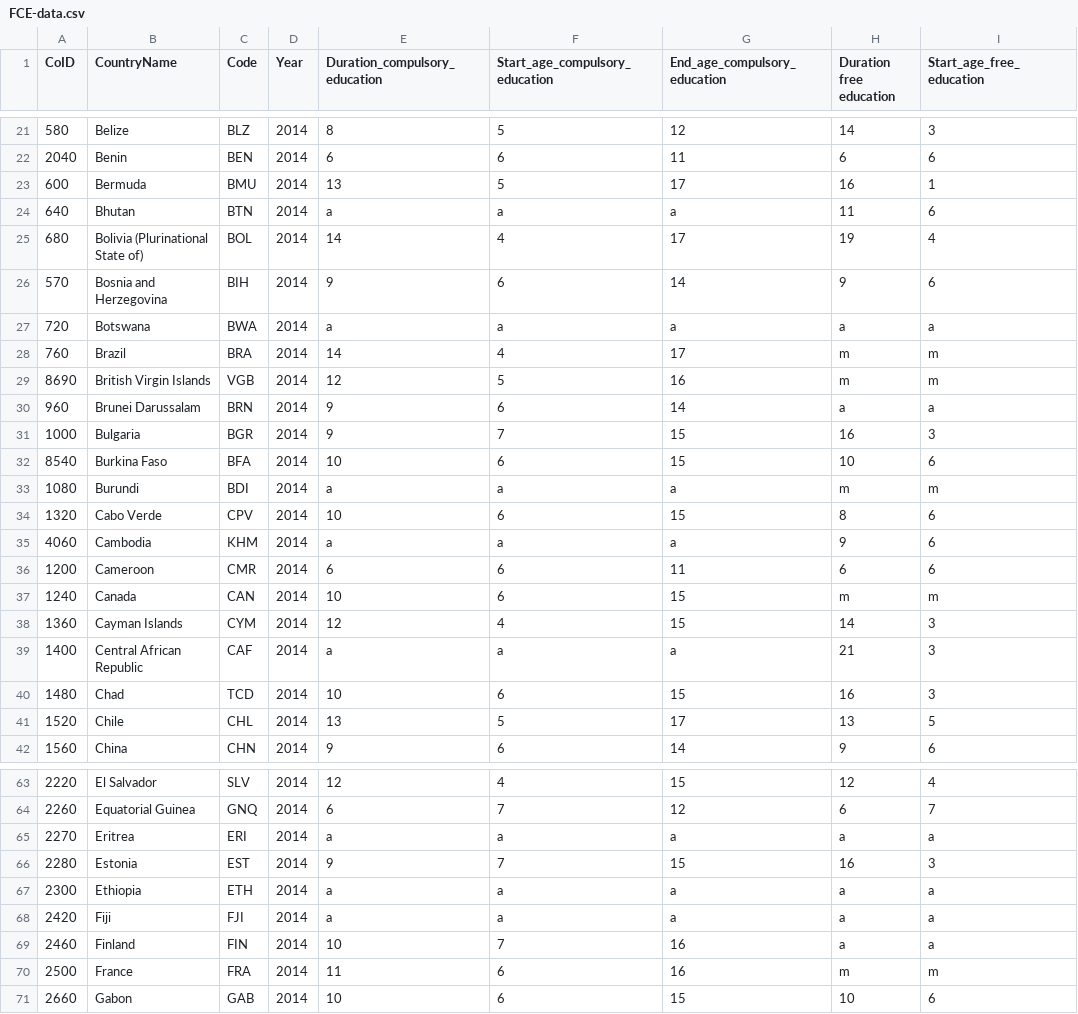
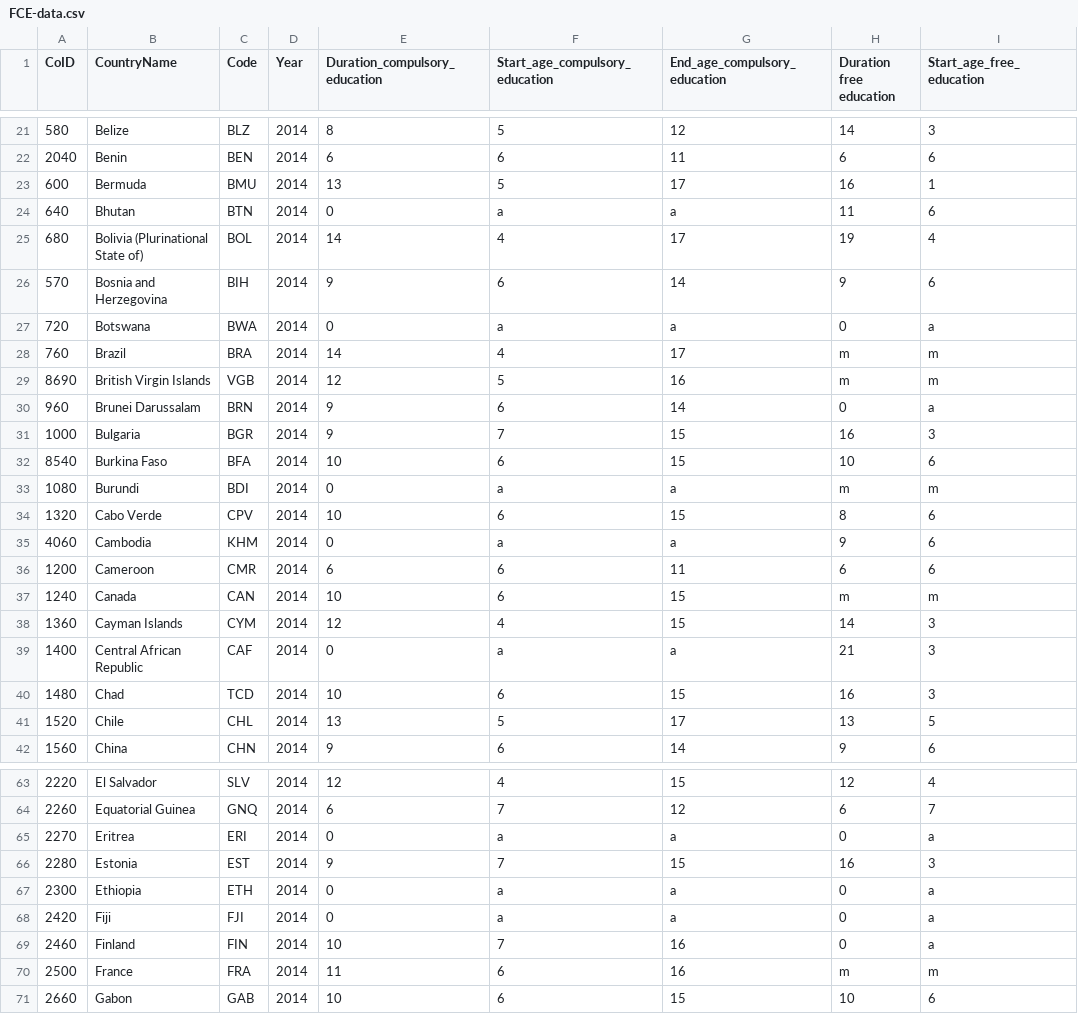
Before and after one commit to NiJeLorg/UNESCO, a CSV file: data/FCE-data.csv, drawn as a sheet; only a part is shown, gaps mark what is left out; the diff covers the shown part only; the diff names each change by its address in the sheet, - before the commit and + after, or states it on an @@ line.

```diff
--- a/data/FCE-data.csv
+++ b/data/FCE-data.csv
-E24 (Duration_compulsory_education): a
+E24 (Duration_compulsory_education): 0
-E27 (Duration_compulsory_education): a
+E27 (Duration_compulsory_education): 0
-H27 (Duration free education): a
+H27 (Duration free education): 0
-H30 (Duration free education): a
+H30 (Duration free education): 0
-E33 (Duration_compulsory_education): a
+E33 (Duration_compulsory_education): 0
-E35 (Duration_compulsory_education): a
+E35 (Duration_compulsory_education): 0
-E39 (Duration_compulsory_education): a
+E39 (Duration_compulsory_education): 0
-E65 (Duration_compulsory_education): a
+E65 (Duration_compulsory_education): 0
-H65 (Duration free education): a
+H65 (Duration free education): 0
-E67:E68 (Duration_compulsory_education): a
+E67:E68 (Duration_compulsory_education): 0
-H67:H69 (Duration free education): a
+H67:H69 (Duration free education): 0
```
Also changed, not shown: 30 edited cells elsewhere in this file.
